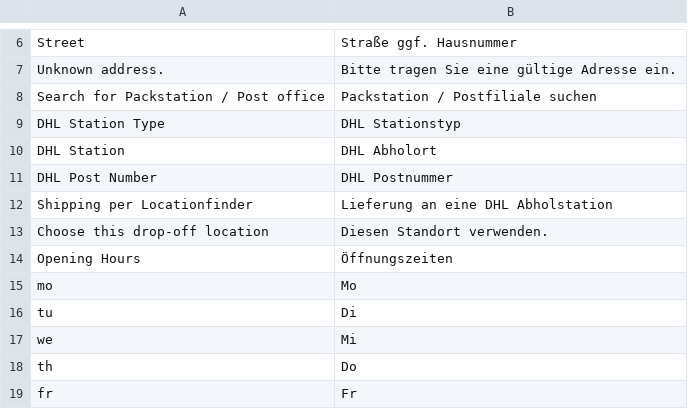
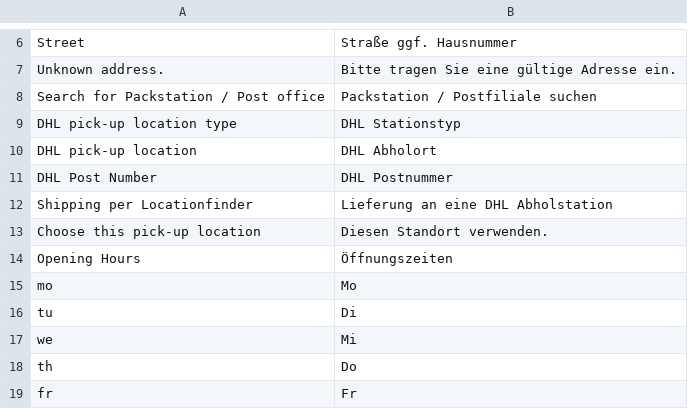
Before and after one commit to netresearch/dhl-location-finder-m1, a CSV file: src/app/locale/de_DE/Dhl_LocationFinder.csv, drawn as a sheet; only a part is shown, gaps mark what is left out.

```diff
--- a/src/app/locale/de_DE/Dhl_LocationFinder.csv
+++ b/src/app/locale/de_DE/Dhl_LocationFinder.csv
@@ -8,7 +8,7 @@
 "Search for Packstation / Post office","Packstation / Postfiliale suchen"
-"DHL Station Type","DHL Stationstyp"
-"DHL Station","DHL Abholort"
+"DHL pick-up location type","DHL Stationstyp"
+"DHL pick-up location","DHL Abholort"
 "DHL Post Number","DHL Postnummer"
 "Shipping per Locationfinder","Lieferung an eine DHL Abholstation"
-"Choose this drop-off location","Diesen Standort verwenden."
+"Choose this pick-up location","Diesen Standort verwenden."
 "Opening Hours","Öffnungszeiten"
```
Also changed, not shown: src/app/locale/en_US/Dhl_LocationFinder.csv, 10 other files.
